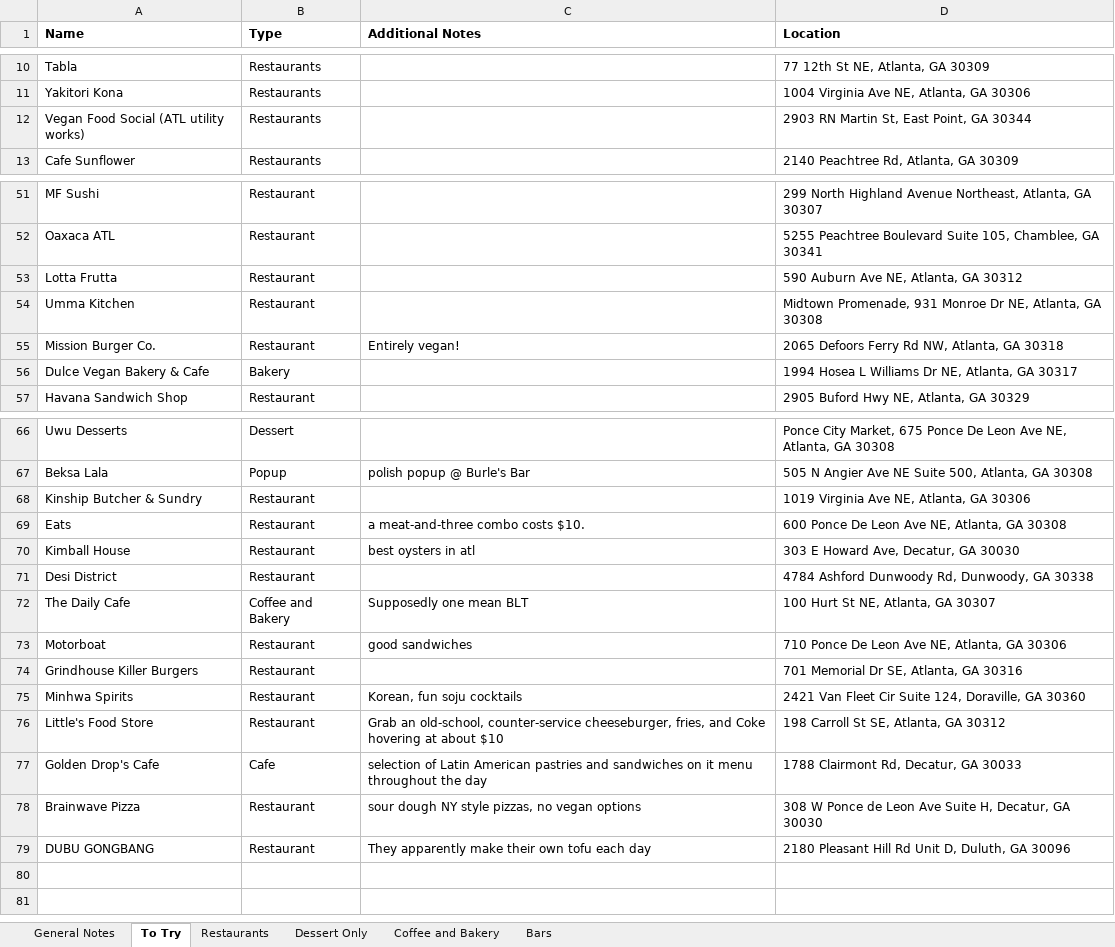
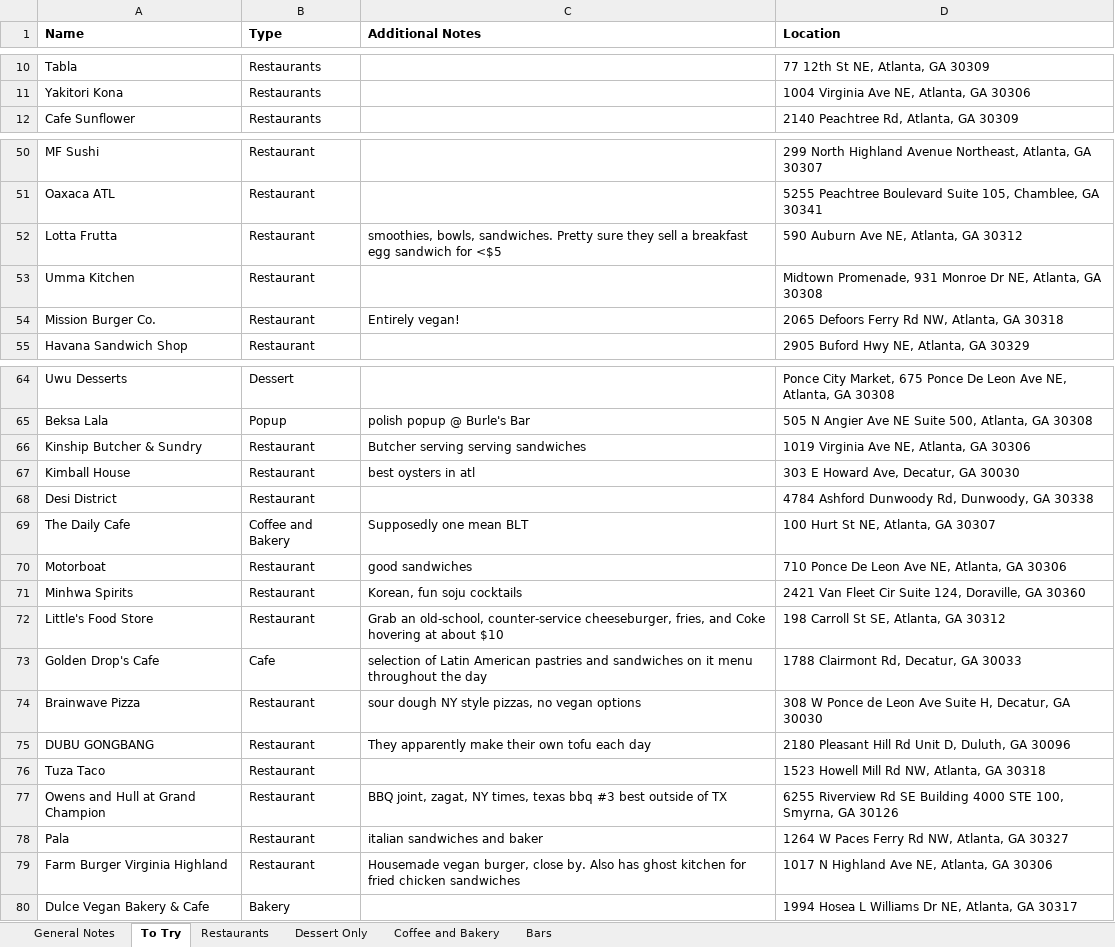
Before and after one commit to joeellis1331/atl-food-map, an Excel workbook: ATL-Food-and-Drink-Review-List.xlsx, sheet To Try, drawn as a sheet; only a part is shown, gaps mark what is left out; values as stored, in another font and other column widths than the file's, no borders; charts and pictures not drawn; removed rows and columns are numbered as before the commit, all else as after; the diff covers the shown part only; the diff names each change by its address in the sheet, - before the commit and + after, or states it on an @@ line.

```diff
--- a/ATL-Food-and-Drink-Review-List.xlsx (sheet To Try)
+++ b/ATL-Food-and-Drink-Review-List.xlsx (sheet To Try)
-row 12: Vegan Food Social (ATL utility works) | Restaurants |  | 2903 RN Martin St, East Point, GA 30344
-C52 (Additional Notes): (empty)
+C52 (Additional Notes): smoothies, bowls, sandwiches. Pretty sure they sell a breakfast egg sandwich for <$5
-C66 (Additional Notes): (empty)
+C66 (Additional Notes): Butcher serving serving sandwiches
-row 69: Eats | Restaurant | a meat-and-three combo costs $10. | 600 Ponce De Leon Ave NE, Atlanta, GA 30308
-row 74: Grindhouse Killer Burgers | Restaurant |  | 701 Memorial Dr SE, Atlanta, GA 30316
+row 76: Tuza Taco | Restaurant |  | 1523 Howell Mill Rd NW, Atlanta, GA 30318
+row 77: Owens and Hull at Grand Champion | Restaurant | BBQ joint, zagat, NY times, texas bbq #3 best outside of TX | 6255 Riverview Rd SE Building 4000 STE 100, Smyrna, GA 30126
+row 78: Pala | Restaurant | italian sandwiches and baker | 1264 W Paces Ferry Rd NW, Atlanta, GA 30327
+row 79: Farm Burger Virginia Highland | Restaurant | Housemade vegan burger, close by. Also has ghost kitchen for fried chicken sandwiches | 1017 N Highland Ave NE, Atlanta, GA 30306
@@ row 56 moved to row 80: Dulce Vegan Bakery & Cafe @@
```
Also changed, not shown: 1 edited cell elsewhere in this sheet, sheet Restaurants, formulas that keep their value, 10 other files.
